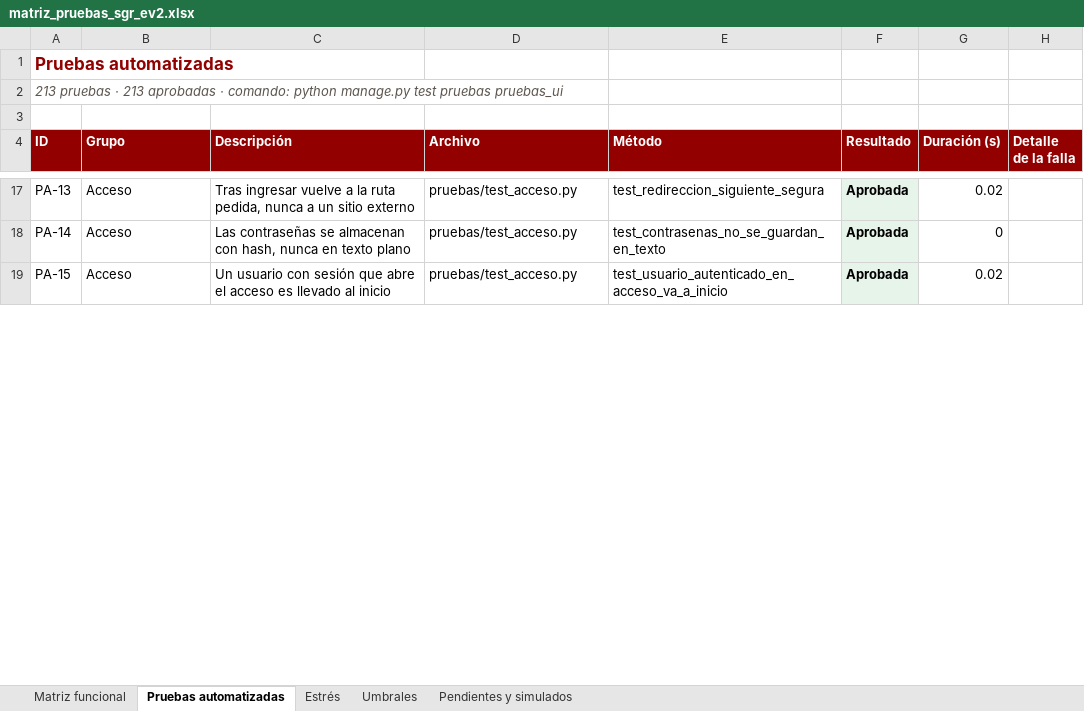
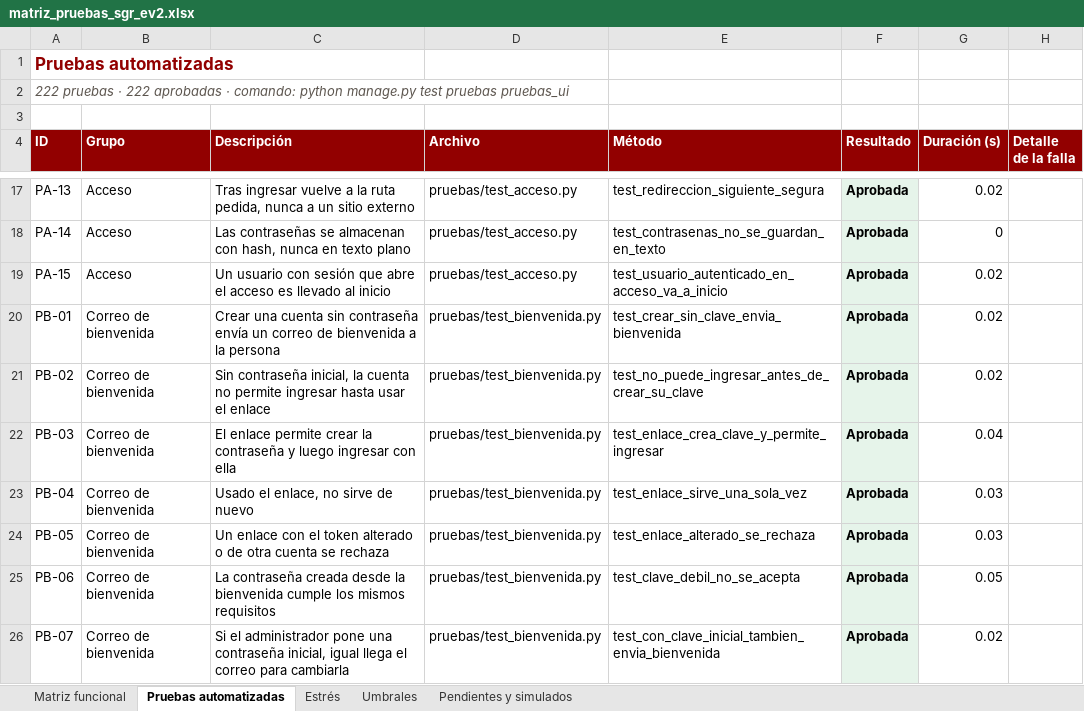
Before and after one commit to matias725/proyecto-integrado-, an Excel workbook: docs/pruebas/matriz_pruebas_sgr_ev2.xlsx, sheet Pruebas automatizadas, drawn as a sheet; only a part is shown, gaps mark what is left out; values as stored, in another font and other column widths than the file's, no borders; the diff covers the shown part only; the diff names each change by its address in the sheet, - before the commit and + after, or states it on an @@ line.

```diff
--- a/docs/pruebas/matriz_pruebas_sgr_ev2.xlsx (sheet Pruebas automatizadas)
+++ b/docs/pruebas/matriz_pruebas_sgr_ev2.xlsx (sheet Pruebas automatizadas)
-A2 (ID): 213 pruebas · 213 aprobadas ·…
+A2 (ID): 222 pruebas · 222 aprobadas ·…
+row 20: PB-01 | Correo de bienvenida | Crear una cuenta sin contraseña envía un correo de bienvenida a la persona | pruebas/test_bienvenida.py | test_crear_sin_clave_envia_bienvenida | Aprobada | 0.02
+row 21: PB-02 | Correo de bienvenida | Sin contraseña inicial, la cuenta no permite ingresar hasta usar el enlace | pruebas/test_bienvenida.py | test_no_puede_ingresar_antes_de_crear_su_clave | Aprobada | 0.02
+row 22: PB-03 | Correo de bienvenida | El enlace permite crear la contraseña y luego ingresar con ella | pruebas/test_bienvenida.py | test_enlace_crea_clave_y_permite_ingresar | Aprobada | 0.04
+row 23: PB-04 | Correo de bienvenida | Usado el enlace, no sirve de nuevo | pruebas/test_bienvenida.py | test_enlace_sirve_una_sola_vez | Aprobada | 0.03
+row 24: PB-05 | Correo de bienvenida | Un enlace con el token alterado o de otra cuenta se rechaza | pruebas/test_bienvenida.py | test_enlace_alterado_se_rechaza | Aprobada | 0.03
+row 25: PB-06 | Correo de bienvenida | La contraseña creada desde la bienvenida cumple los mismos requisitos | pruebas/test_bienvenida.py | test_clave_debil_no_se_acepta | Aprobada | 0.05
+row 26: PB-07 | Correo de bienvenida | Si el administrador pone una contraseña inicial, igual llega el correo para cambiarla | pruebas/test_bienvenida.py | test_con_clave_inicial_tambien_envia_bienvenida | Aprobada | 0.02
```
Also changed, not shown: 2 added rows and 60 edited cells elsewhere in this sheet, sheet Matriz funcional, 39 other files.
